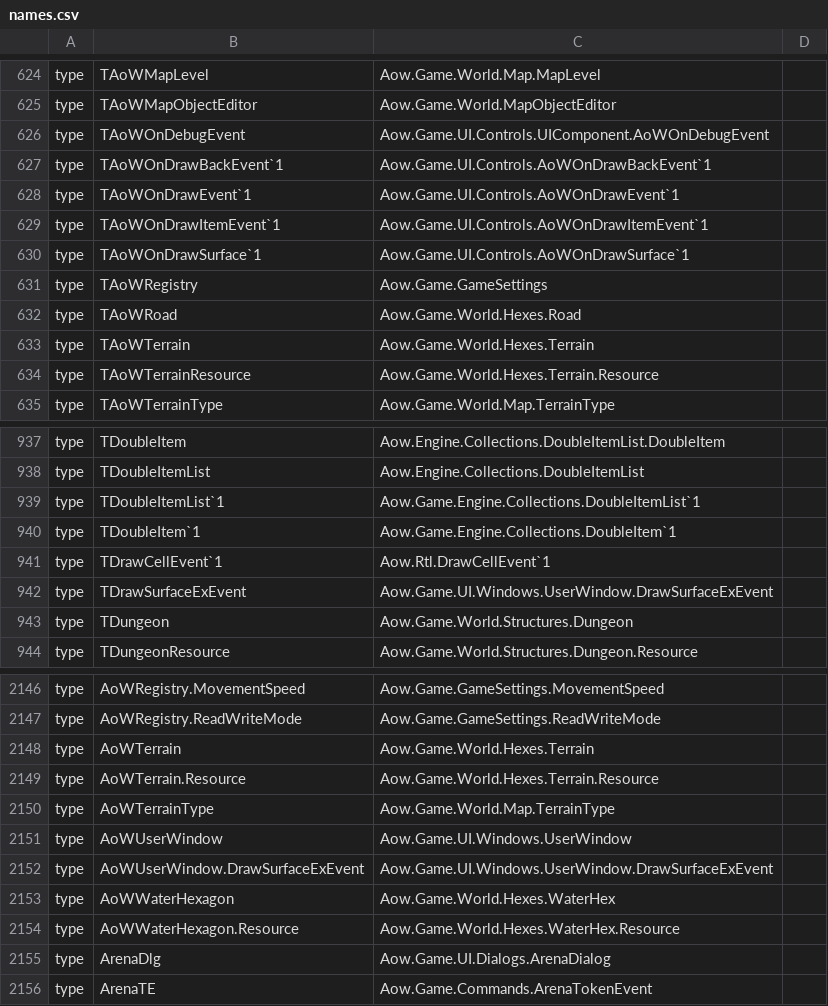
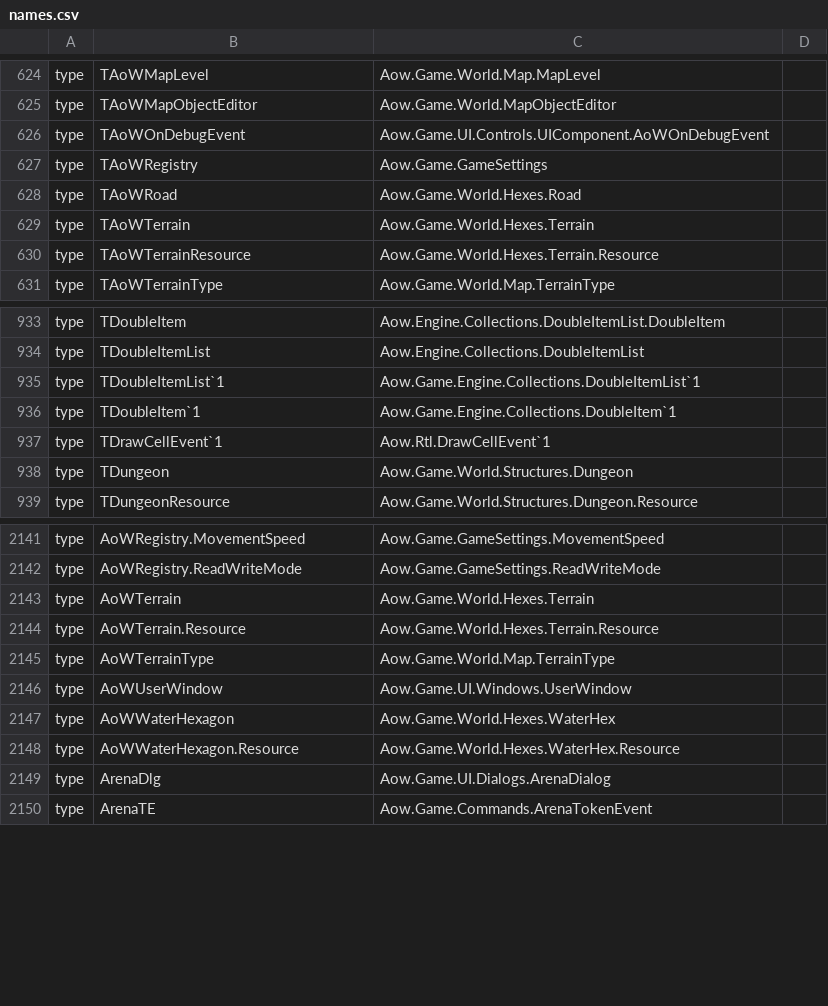
Before and after one commit to int19h/open-aow, a CSV file: src/Rtl/Delphi/names.csv, drawn as a sheet; only a part is shown, gaps mark what is left out; the diff names each change by its address in the sheet, - before the commit and + after, or states it on an @@ line.

```diff
--- a/src/Rtl/Delphi/names.csv
+++ b/src/Rtl/Delphi/names.csv
-row 627: type | TAoWOnDrawBackEvent`1 | Aow.Game.UI.Controls.AoWOnDrawBackEvent`1
-row 628: type | TAoWOnDrawEvent`1 | Aow.Game.UI.Controls.AoWOnDrawEvent`1
-row 629: type | TAoWOnDrawItemEvent`1 | Aow.Game.UI.Controls.AoWOnDrawItemEvent`1
-row 630: type | TAoWOnDrawSurface`1 | Aow.Game.UI.Controls.AoWOnDrawSurface`1
-row 942: type | TDrawSurfaceExEvent | Aow.Game.UI.Windows.UserWindow.DrawSurfaceExEvent
-row 2152: type | AoWUserWindow.DrawSurfaceExEvent | Aow.Game.UI.Windows.UserWindow.DrawSurfaceExEvent
```
Also changed, not shown: 41 other files.
